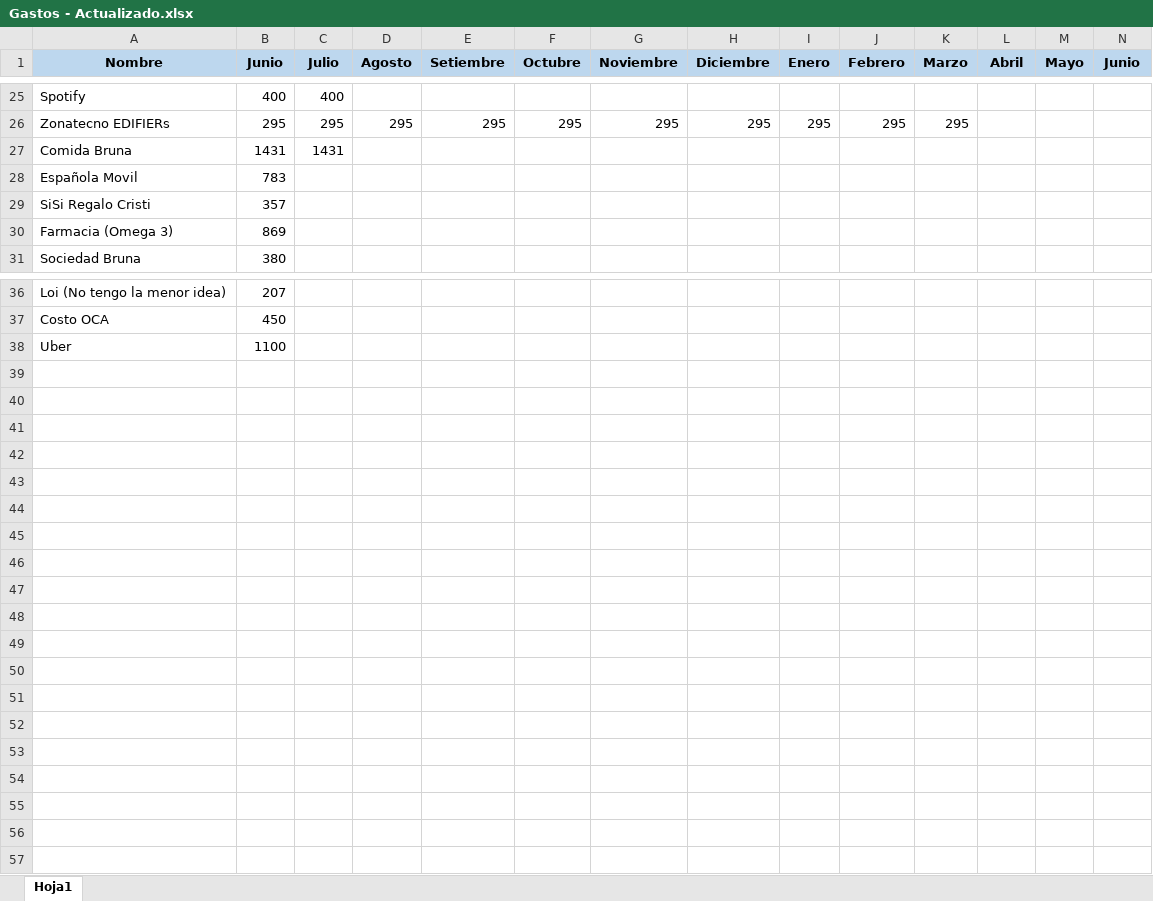
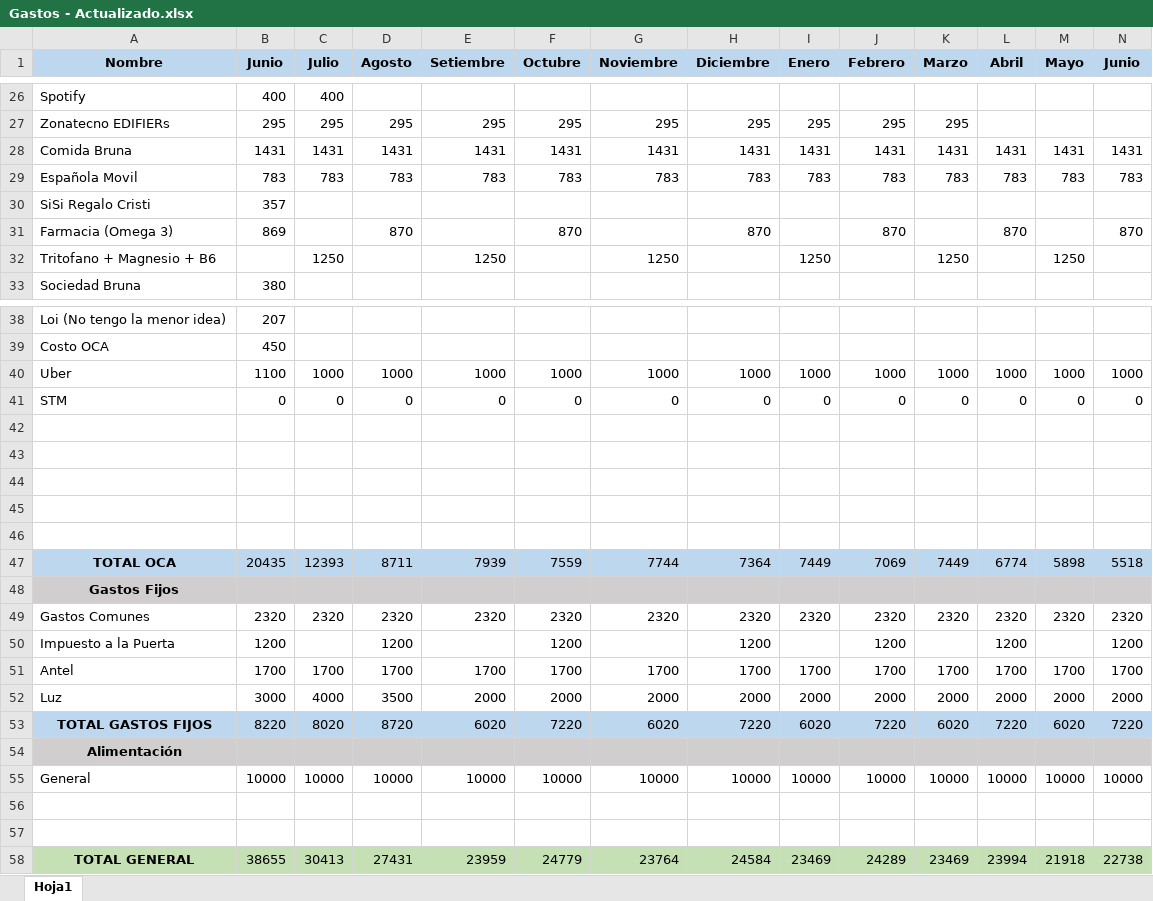
Before and after one commit to EdwardERF/mis-gastos, an Excel workbook: Gastos - Actualizado.xlsx, sheet Hoja1, drawn as a sheet; only a part is shown, gaps mark what is left out; values as stored, in another font and other column widths than the file's, no borders; removed rows and columns are numbered as before the commit, all else as after; the diff covers the shown part only; the diff names each change by its address in the sheet, - before the commit and + after, or states it on an @@ line.

Commit message:
Gastos Totales Generales calculados

```diff
--- a/Gastos - Actualizado.xlsx (sheet Hoja1)
+++ b/Gastos - Actualizado.xlsx (sheet Hoja1)
-row 27: Comida Bruna | 1431 | 1431
-row 28: Española Movil | 783
+row 28: Comida Bruna | 1431 | 1431 | 1431 | 1431 | 1431 | 1431 | 1431 | 1431 | 1431 | 1431 | 1431 | 1431 | 1431
+row 29: Española Movil | 783 | 783 | 783 | 783 | 783 | 783 | 783 | 783 | 783 | 783 | 783 | 783 | 783
-row 30: Farmacia (Omega 3) | 869
+row 31: Farmacia (Omega 3) | 869 |  | 870 |  | 870 |  | 870 |  | 870 |  | 870 |  | 870
+row 32: Tritofano + Magnesio + B6 |  | 1250 |  | 1250 |  | 1250 |  | 1250 |  | 1250 |  | 1250
+row 40: Uber | 1100 | 1000 | 1000 | 1000 | 1000 | 1000 | 1000 | 1000 | 1000 | 1000 | 1000 | 1000 | 1000
+row 41: STM | 0 | 0 | 0 | 0 | 0 | 0 | 0 | 0 | 0 | 0 | 0 | 0 | 0
-row 42: Uber | 1100
+row 42: (empty)
+row 43: (empty)
+row 44: (empty)
+row 45: (empty)
+row 46: (empty)
+row 47: TOTAL OCA | 20435 | 12393 | 8711 | 7939 | 7559 | 7744 | 7364 | 7449 | 7069 | 7449 | 6774 | 5898 | 5518
+row 48: Gastos Fijos
+row 49: Gastos Comunes | 2320 | 2320 | 2320 | 2320 | 2320 | 2320 | 2320 | 2320 | 2320 | 2320 | 2320 | 2320 | 2320
+row 50: Impuesto a la Puerta | 1200 |  | 1200 |  | 1200 |  | 1200 |  | 1200 |  | 1200 |  | 1200
+row 51: Antel | 1700 | 1700 | 1700 | 1700 | 1700 | 1700 | 1700 | 1700 | 1700 | 1700 | 1700 | 1700 | 1700
+row 52: Luz | 3000 | 4000 | 3500 | 2000 | 2000 | 2000 | 2000 | 2000 | 2000 | 2000 | 2000 | 2000 | 2000
+row 53: TOTAL GASTOS FIJOS | 8220 | 8020 | 8720 | 6020 | 7220 | 6020 | 7220 | 6020 | 7220 | 6020 | 7220 | 6020 | 7220
+row 54: Alimentación
+row 55: General | 10000 | 10000 | 10000 | 10000 | 10000 | 10000 | 10000 | 10000 | 10000 | 10000 | 10000 | 10000 | 10000
+row 56: (empty)
+row 57: (empty)
+row 58: TOTAL GENERAL | 38655 | 30413 | 27431 | 23959 | 24779 | 23764 | 24584 | 23469 | 24289 | 23469 | 23994 | 21918 | 22738
```
Also changed, not shown: 2 added rows and 1 removed row elsewhere in this sheet.
